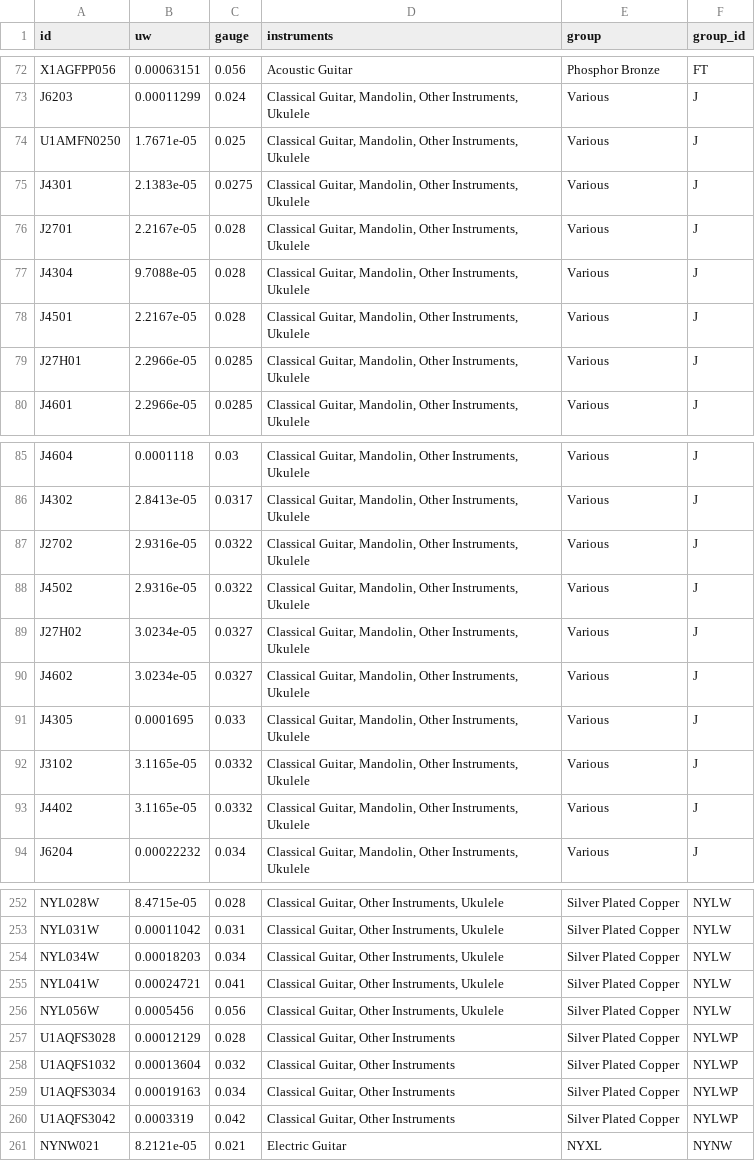
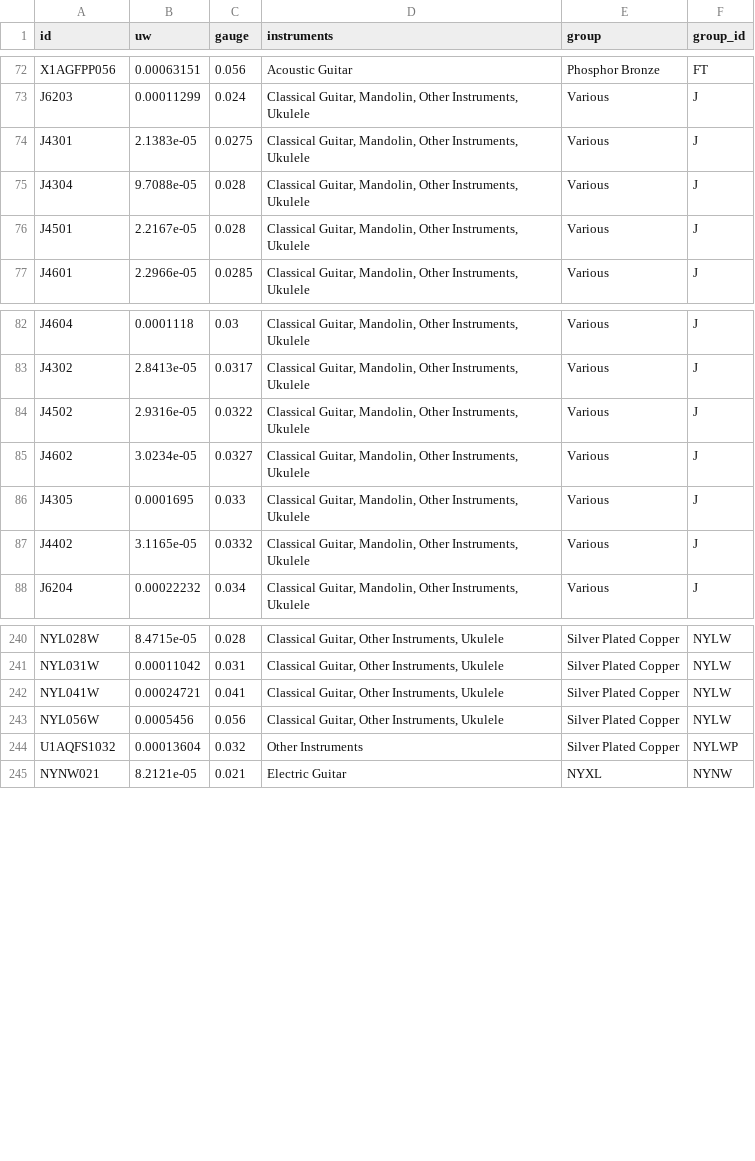
Before and after one commit to zmoon/stringcalc, a CSV file: stringcalc/data/daddario-stp.csv, drawn as a sheet; only a part is shown, gaps mark what is left out; the diff covers the shown part only.

Commit message:
Update STP data

```diff
--- a/stringcalc/data/daddario-stp.csv
+++ b/stringcalc/data/daddario-stp.csv
@@ -73,8 +73,5 @@ X1AGFPP056,0.00063151,0.056,Acoustic Guitar,Phosphor Bronze,FT
 J6203,0.00011299,0.024,"Classical Guitar, Mandolin, Other Instruments, Ukulele",Various,J
-U1AMFN0250,1.7671e-05,0.025,"Classical Guitar, Mandolin, Other Instruments, Ukulele",Various,J
 J4301,2.1383e-05,0.0275,"Classical Guitar, Mandolin, Other Instruments, Ukulele",Various,J
-J2701,2.2167e-05,0.028,"Classical Guitar, Mandolin, Other Instruments, Ukulele",Various,J
 J4304,9.7088e-05,0.028,"Classical Guitar, Mandolin, Other Instruments, Ukulele",Various,J
 J4501,2.2167e-05,0.028,"Classical Guitar, Mandolin, Other Instruments, Ukulele",Various,J
-J27H01,2.2966e-05,0.0285,"Classical Guitar, Mandolin, Other Instruments, Ukulele",Various,J
 J4601,2.2966e-05,0.0285,"Classical Guitar, Mandolin, Other Instruments, Ukulele",Various,J
@@ -86,8 +83,5 @@ J4604,0.0001118,0.03,"Classical Guitar, Mandolin, Other Instruments, Ukulele",Va
 J4302,2.8413e-05,0.0317,"Classical Guitar, Mandolin, Other Instruments, Ukulele",Various,J
-J2702,2.9316e-05,0.0322,"Classical Guitar, Mandolin, Other Instruments, Ukulele",Various,J
 J4502,2.9316e-05,0.0322,"Classical Guitar, Mandolin, Other Instruments, Ukulele",Various,J
-J27H02,3.0234e-05,0.0327,"Classical Guitar, Mandolin, Other Instruments, Ukulele",Various,J
 J4602,3.0234e-05,0.0327,"Classical Guitar, Mandolin, Other Instruments, Ukulele",Various,J
 J4305,0.0001695,0.033,"Classical Guitar, Mandolin, Other Instruments, Ukulele",Various,J
-J3102,3.1165e-05,0.0332,"Classical Guitar, Mandolin, Other Instruments, Ukulele",Various,J
 J4402,3.1165e-05,0.0332,"Classical Guitar, Mandolin, Other Instruments, Ukulele",Various,J
@@ -253,9 +241,5 @@ NYL028W,8.4715e-05,0.028,"Classical Guitar, Other Instruments, Ukulele",Silver P
 NYL031W,0.00011042,0.031,"Classical Guitar, Other Instruments, Ukulele",Silver Plated Copper,NYLW
-NYL034W,0.00018203,0.034,"Classical Guitar, Other Instruments, Ukulele",Silver Plated Copper,NYLW
 NYL041W,0.00024721,0.041,"Classical Guitar, Other Instruments, Ukulele",Silver Plated Copper,NYLW
 NYL056W,0.0005456,0.056,"Classical Guitar, Other Instruments, Ukulele",Silver Plated Copper,NYLW
-U1AQFS3028,0.00012129,0.028,"Classical Guitar, Other Instruments",Silver Plated Copper,NYLWP
-U1AQFS1032,0.00013604,0.032,"Classical Guitar, Other Instruments",Silver Plated Copper,NYLWP
-U1AQFS3034,0.00019163,0.034,"Classical Guitar, Other Instruments",Silver Plated Copper,NYLWP
-U1AQFS3042,0.0003319,0.042,"Classical Guitar, Other Instruments",Silver Plated Copper,NYLWP
+U1AQFS1032,0.00013604,0.032,Other Instruments,Silver Plated Copper,NYLWP
 NYNW021,8.2121e-05,0.021,Electric Guitar,NYXL,NYNW
```
Also changed, not shown: 2 added rows, 7 removed rows and 21 edited cells elsewhere in this file.
